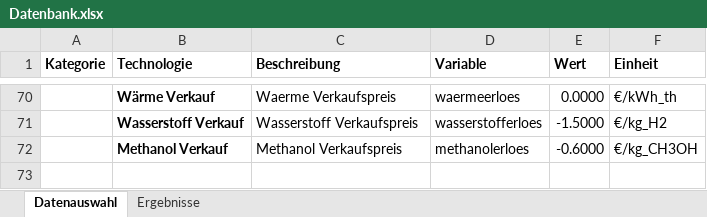
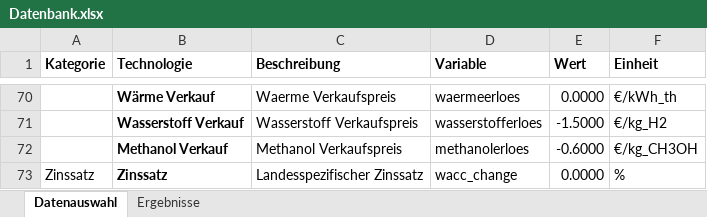
Before and after one commit to michaelheberl/FENES_P2X, an Excel workbook: Methanol/Höchst_Methanol_1_DAC_Greenfield/Datenbank.xlsx, sheet Datenauswahl, drawn as a sheet; only a part is shown, gaps mark what is left out; values as stored, in another font and other column widths than the file's, no borders; the diff names each change by its address in the sheet, - before the commit and + after, or states it on an @@ line.

```diff
--- a/Methanol/Höchst_Methanol_1_DAC_Greenfield/Datenbank.xlsx (sheet Datenauswahl)
+++ b/Methanol/Höchst_Methanol_1_DAC_Greenfield/Datenbank.xlsx (sheet Datenauswahl)
+row 73: Zinssatz | Zinssatz | Landesspezifischer Zinssatz | wacc_change | 0.0000 | %
```
Also changed, not shown: FischerTropsch_Paper/Südafrika_FischerTropsch_5_Naphta_Bio_H2_FT_Brownfield_MH/Datenbank.xlsx, Methanol/Patagonien_Methanol_1_DAC_Greenfield/Datenbank.xlsx, 48 other files.
